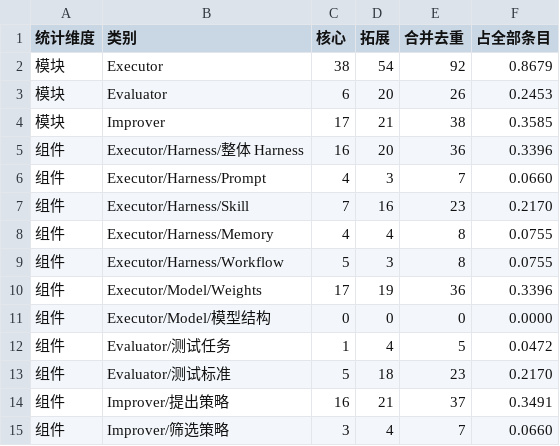
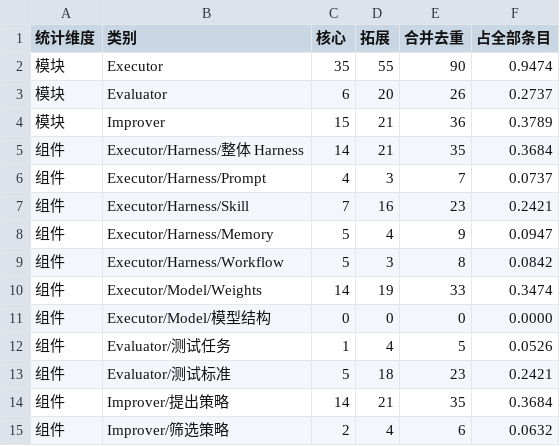
Before and after one commit to lxinchenl/RSI-papers, a CSV file: rsi_outputs/statistics.csv, drawn as a sheet.

```diff
--- a/rsi_outputs/statistics.csv
+++ b/rsi_outputs/statistics.csv
@@ -1,15 +1,15 @@
 统计维度,类别,核心,拓展,合并去重,占全部条目
-模块,Executor,38,54,92,0.8679
-模块,Evaluator,6,20,26,0.2453
-模块,Improver,17,21,38,0.3585
-组件,Executor/Harness/整体 Harness,16,20,36,0.3396
-组件,Executor/Harness/Prompt,4,3,7,0.0660
-组件,Executor/Harness/Skill,7,16,23,0.2170
-组件,Executor/Harness/Memory,4,4,8,0.0755
-组件,Executor/Harness/Workflow,5,3,8,0.0755
-组件,Executor/Model/Weights,17,19,36,0.3396
+模块,Executor,35,55,90,0.9474
+模块,Evaluator,6,20,26,0.2737
+模块,Improver,15,21,36,0.3789
+组件,Executor/Harness/整体 Harness,14,21,35,0.3684
+组件,Executor/Harness/Prompt,4,3,7,0.0737
+组件,Executor/Harness/Skill,7,16,23,0.2421
+组件,Executor/Harness/Memory,5,4,9,0.0947
+组件,Executor/Harness/Workflow,5,3,8,0.0842
+组件,Executor/Model/Weights,14,19,33,0.3474
 组件,Executor/Model/模型结构,0,0,0,0.0000
-组件,Evaluator/测试任务,1,4,5,0.0472
-组件,Evaluator/测试标准,5,18,23,0.2170
-组件,Improver/提出策略,16,21,37,0.3491
-组件,Improver/筛选策略,3,4,7,0.0660
+组件,Evaluator/测试任务,1,4,5,0.0526
+组件,Evaluator/测试标准,5,18,23,0.2421
+组件,Improver/提出策略,14,21,35,0.3684
+组件,Improver/筛选策略,2,4,6,0.0632
```
Also changed, not shown: rsi_outputs/classification.csv, 15 other files.
